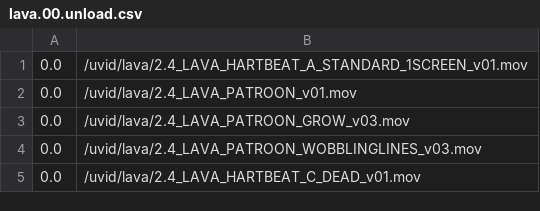
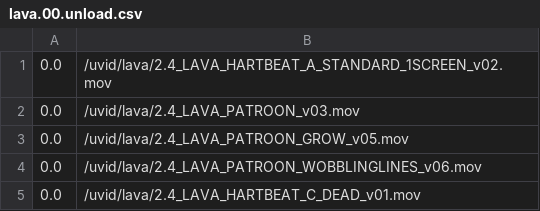
Before and after one commit to markkorput/of2030, a CSV file: of2030/bin/data/osc/lava.00.unload.csv, drawn as a sheet.

```diff
--- a/of2030/bin/data/osc/lava.00.unload.csv
+++ b/of2030/bin/data/osc/lava.00.unload.csv
@@ -1,5 +1,5 @@
-0.0,/uvid/lava/2.4_LAVA_HARTBEAT_A_STANDARD_1SCREEN_v01.mov
-0.0,/uvid/lava/2.4_LAVA_PATROON_v01.mov
-0.0,/uvid/lava/2.4_LAVA_PATROON_GROW_v03.mov
-0.0,/uvid/lava/2.4_LAVA_PATROON_WOBBLINGLINES_v03.mov
+0.0,/uvid/lava/2.4_LAVA_HARTBEAT_A_STANDARD_1SCREEN_v02.mov
+0.0,/uvid/lava/2.4_LAVA_PATROON_v03.mov
+0.0,/uvid/lava/2.4_LAVA_PATROON_GROW_v05.mov
+0.0,/uvid/lava/2.4_LAVA_PATROON_WOBBLINGLINES_v06.mov
 0.0,/uvid/lava/2.4_LAVA_HARTBEAT_C_DEAD_v01.mov
```
Also changed, not shown: of2030/bin/data/osc/lava.00.load.csv, 6 other files.
